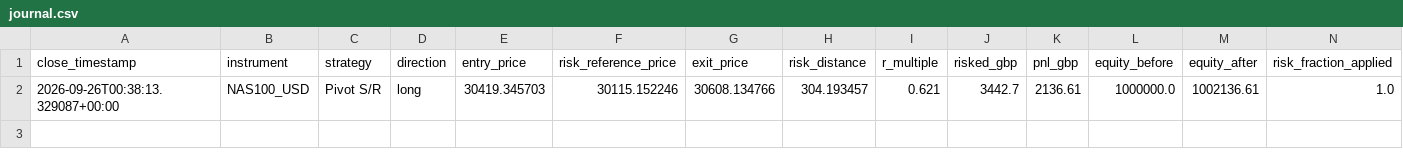
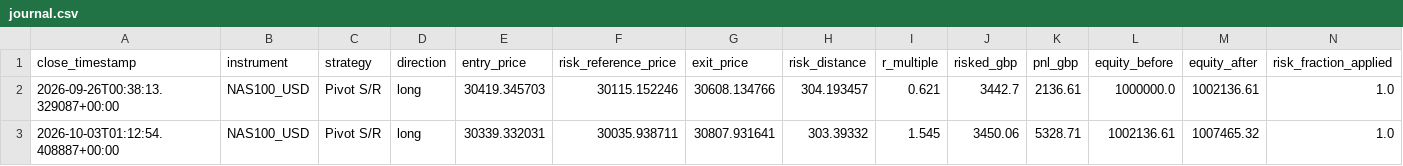
Before and after one commit to kenjtradez/STRAT1---LIVE, a CSV file: journal.csv, drawn as a sheet.

```diff
--- a/journal.csv
+++ b/journal.csv
@@ -2 +2,2 @@ close_timestamp,instrument,strategy,direction,entry_price,risk_reference_price,e
 2026-09-26T00:38:13.329087+00:00,NAS100_USD,Pivot S/R,long,30419.345703,30115.152246,30608.134766,304.193457,0.621,3442.7,2136.61,1000000.0,1002136.61,1.0
+2026-10-03T01:12:54.408887+00:00,NAS100_USD,Pivot S/R,long,30339.332031,30035.938711,30807.931641,303.39332,1.545,3450.06,5328.71,1002136.61,1007465.32,1.0
```
Also changed, not shown: nas100_signal_log.csv, 2 other files.
